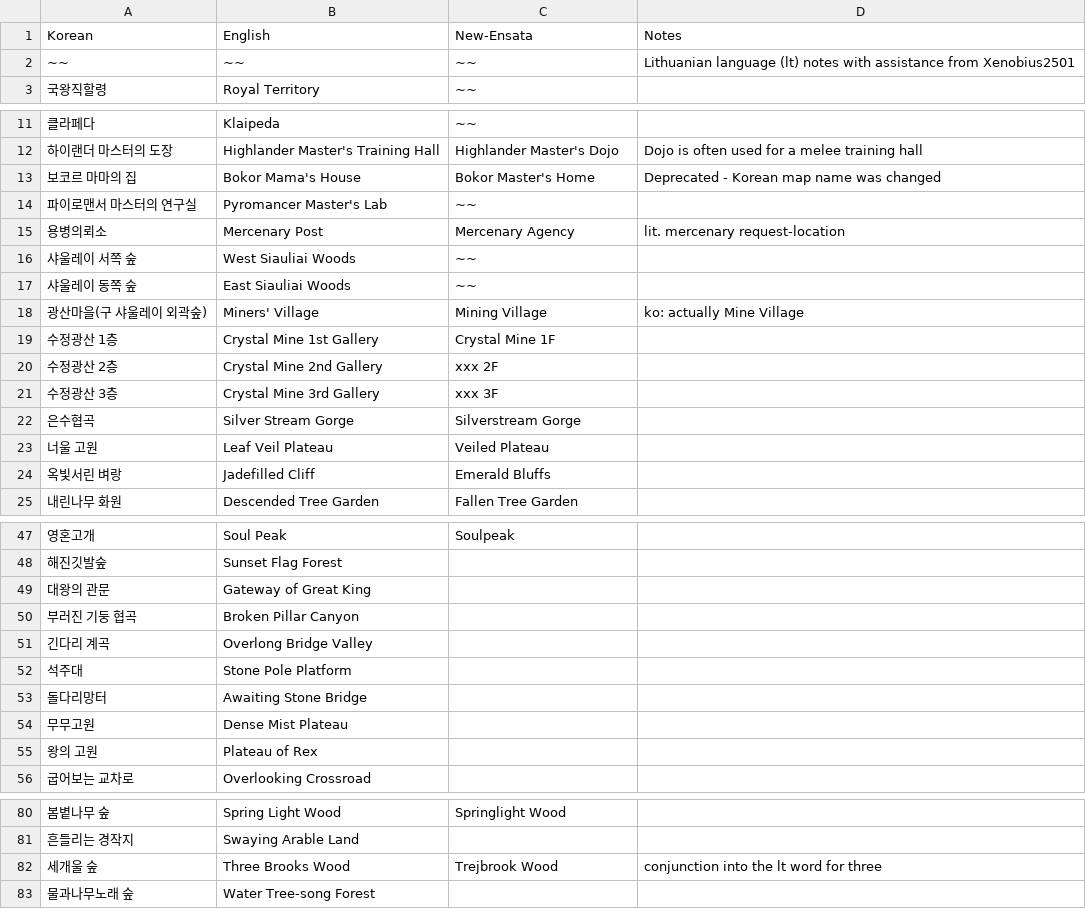
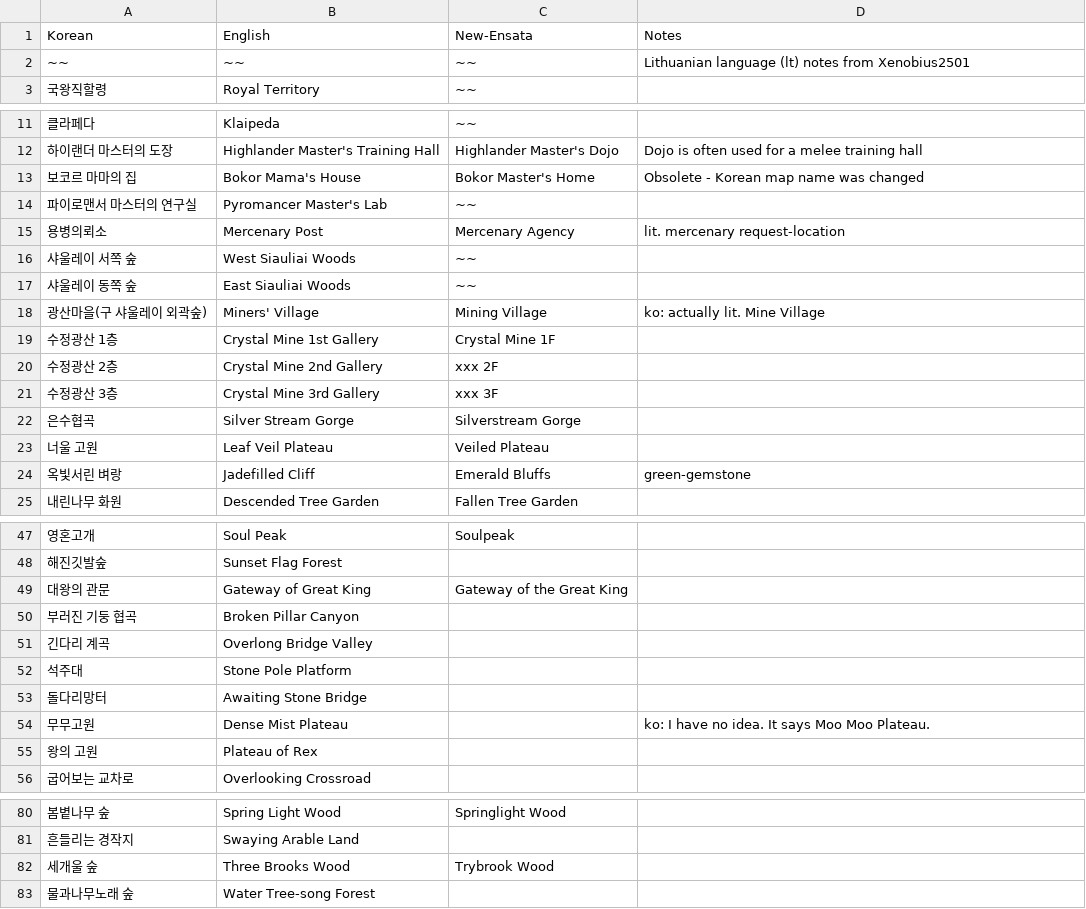
Before and after one commit to ensata/ToS-en-fork, a TSV file: mapnames.tsv, drawn as a sheet; only a part is shown, gaps mark what is left out; the diff covers the shown part only.

```diff
--- a/mapnames.tsv
+++ b/mapnames.tsv
@@ -1,3 +1,3 @@
 Korean	English	New-Ensata	Notes
-~~	~~	~~	Lithuanian language (lt) notes with assistance from Xenobius2501
+~~	~~	~~	Lithuanian language (lt) notes from Xenobius2501
 국왕직할령	Royal Territory	~~	
@@ -12,3 +12,3 @@ Korean	English	New-Ensata	Notes
 하이랜더 마스터의 도장	Highlander Master's Training Hall	Highlander Master's Dojo	Dojo is often used for a melee training hall
-보코르 마마의 집	Bokor Mama's House	Bokor Master's Home	Deprecated - Korean map name was changed
+보코르 마마의 집	Bokor Mama's House	Bokor Master's Home	Obsolete - Korean map name was changed
 파이로맨서 마스터의 연구실	Pyromancer Master's Lab	~~	
@@ -17,3 +17,3 @@ Korean	English	New-Ensata	Notes
 샤울레이 동쪽 숲	East Siauliai Woods	~~	
-광산마을(구 샤울레이 외곽숲)	Miners' Village	Mining Village	ko: actually Mine Village
+광산마을(구 샤울레이 외곽숲)	Miners' Village	Mining Village	ko: actually lit. Mine Village
 수정광산 1층	Crystal Mine 1st Gallery	Crystal Mine 1F	
@@ -23,3 +23,3 @@ Korean	English	New-Ensata	Notes
 너울 고원	Leaf Veil Plateau	Veiled Plateau	
-옥빛서린 벼랑	Jadefilled Cliff	Emerald Bluffs	
+옥빛서린 벼랑	Jadefilled Cliff	Emerald Bluffs	green-gemstone
 내린나무 화원	Descended Tree Garden	Fallen Tree Garden	
@@ -48,3 +48,3 @@ Korean	English	New-Ensata	Notes
 해진깃발숲	Sunset Flag Forest		
-대왕의 관문	Gateway of Great King		
+대왕의 관문	Gateway of Great King	Gateway of the Great King	
 부러진 기둥 협곡	Broken Pillar Canyon		
@@ -53,3 +53,3 @@ Korean	English	New-Ensata	Notes
 돌다리망터	Awaiting Stone Bridge		
-무무고원	Dense Mist Plateau		
+무무고원	Dense Mist Plateau		ko: I have no idea. It says Moo Moo Plateau.
 왕의 고원	Plateau of Rex		
@@ -81,3 +81,3 @@ Korean	English	New-Ensata	Notes
 흔들리는 경작지	Swaying Arable Land		
-세개울 숲	Three Brooks Wood	Trejbrook Wood	conjunction into the lt word for three
+세개울 숲	Three Brooks Wood	Trybrook Wood	
 물과나무노래 숲	Water Tree-song Forest		
```
Also changed, not shown: 3 edited cells elsewhere in this file.
